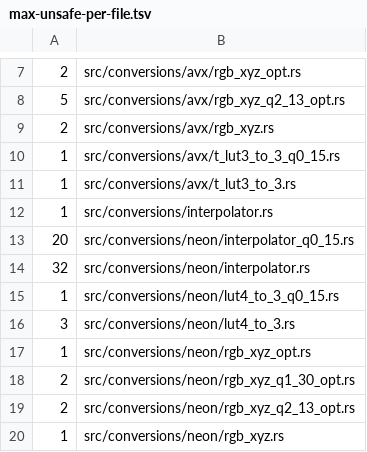
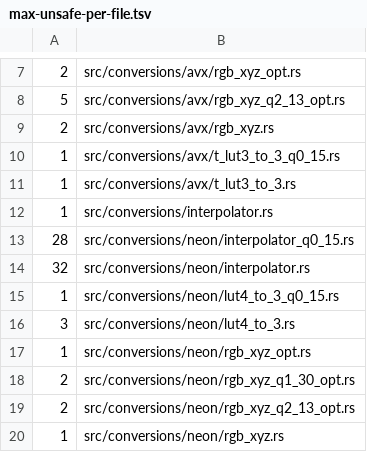
Before and after one commit to lilith/moxcms, a TSV file: ci/unsafe-audit/max-unsafe-per-file.tsv, drawn as a sheet; only a part is shown, gaps mark what is left out.

```diff
--- a/ci/unsafe-audit/max-unsafe-per-file.tsv
+++ b/ci/unsafe-audit/max-unsafe-per-file.tsv
@@ -12,3 +12,3 @@
 1	src/conversions/interpolator.rs
-20	src/conversions/neon/interpolator_q0_15.rs
+28	src/conversions/neon/interpolator_q0_15.rs
 32	src/conversions/neon/interpolator.rs
```
Also changed, not shown: 1 other file.
